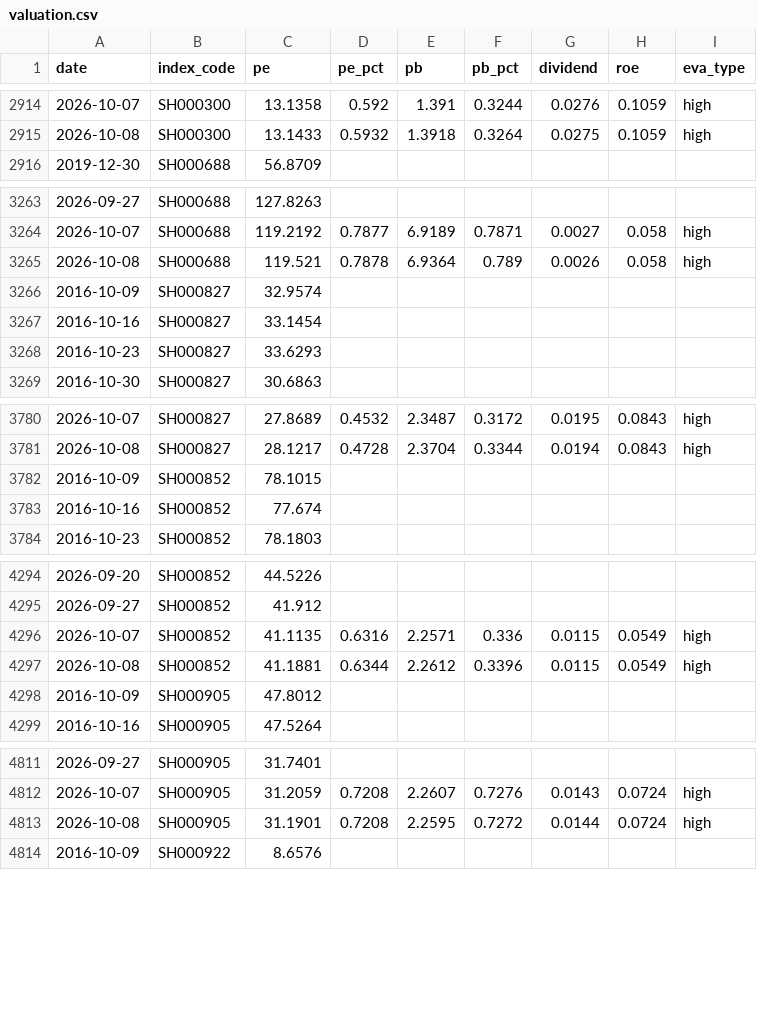
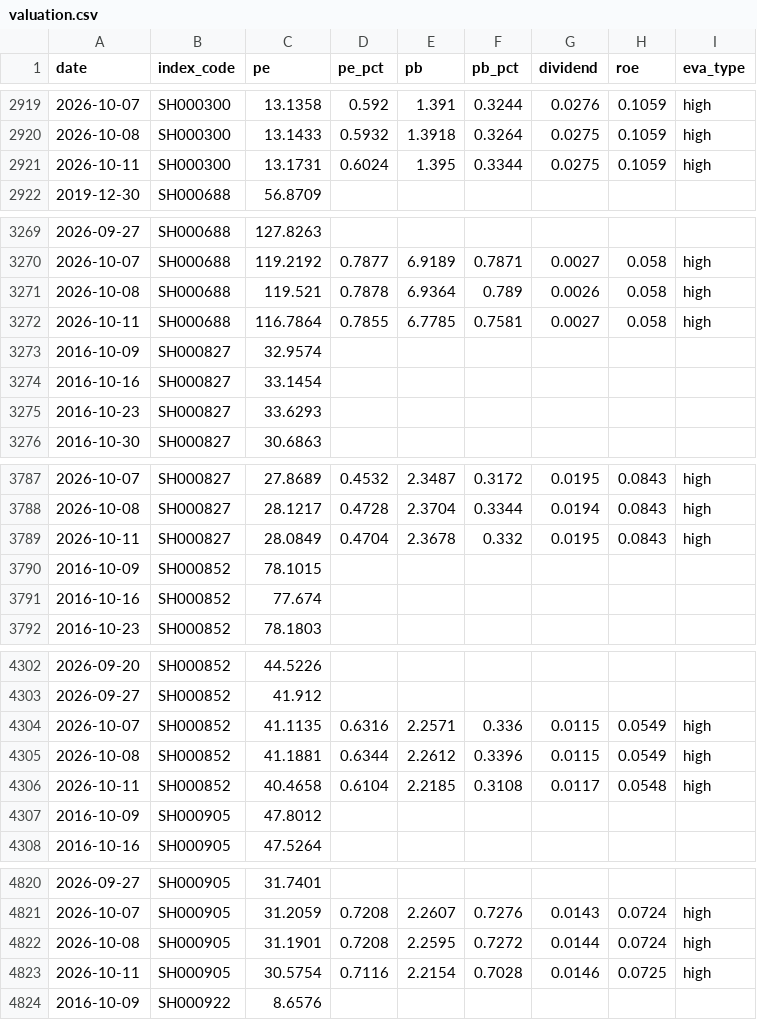
Before and after one commit to moyuanhua/etf-valuation, a CSV file: data/history/valuation.csv, drawn as a sheet; only a part is shown, gaps mark what is left out; the diff covers the shown part only; the diff names each change by its address in the sheet, - before the commit and + after, or states it on an @@ line.

```diff
--- a/data/history/valuation.csv
+++ b/data/history/valuation.csv
+row 2921: 2026-10-11 | SH000300 | 13.1731 | 0.6024 | 1.395 | 0.3344 | 0.0275 | 0.1059 | high
+row 3272: 2026-10-11 | SH000688 | 116.7864 | 0.7855 | 6.7785 | 0.7581 | 0.0027 | 0.058 | high
+row 3789: 2026-10-11 | SH000827 | 28.0849 | 0.4704 | 2.3678 | 0.332 | 0.0195 | 0.0843 | high
+row 4306: 2026-10-11 | SH000852 | 40.4658 | 0.6104 | 2.2185 | 0.3108 | 0.0117 | 0.0548 | high
+row 4823: 2026-10-11 | SH000905 | 30.5754 | 0.7116 | 2.2154 | 0.7028 | 0.0146 | 0.0725 | high
```
Also changed, not shown: 15 added rows elsewhere in this file, docs/assets.csv, 2 other files.
